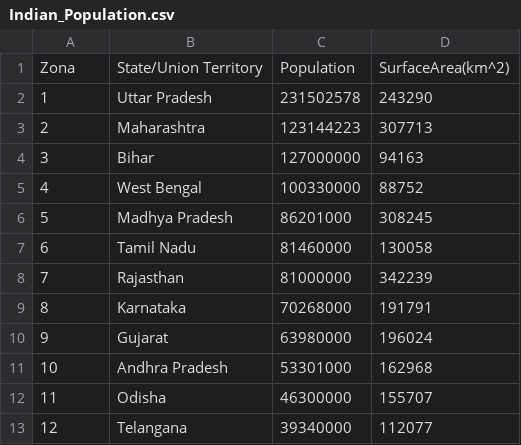
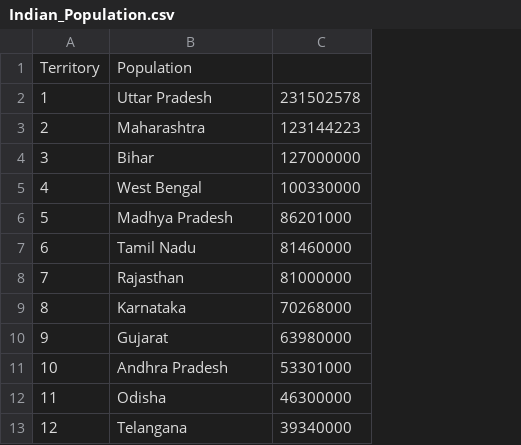
Before and after one commit to Mounishallam/Activity7, a CSV file: Indian_Population.csv, drawn as a sheet; only a part is shown; removed rows and columns are numbered as before the commit, all else as after; the diff names each change by its address in the sheet, - before the commit and + after, or states it on an @@ line.

Commit message:
Update Indian_Population.csv

```diff
--- a/Indian_Population.csv
+++ b/Indian_Population.csv
-column D, rows 2-13: 243290 | 307713 | 94163 | 88752 | 308245 | 130058 | 342239 | 191791 | 196024 | 162968 | 155707 | 112077
-row 1: Zona | State/Union Territory | Population | SurfaceArea(km^2)
+row 1: Territory | Population
```
